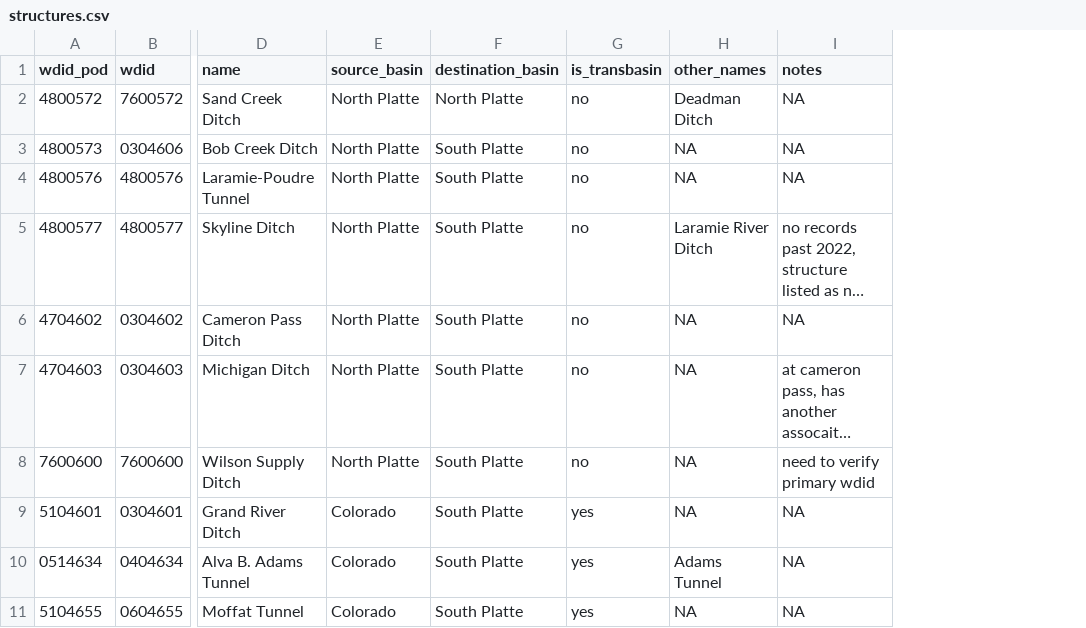
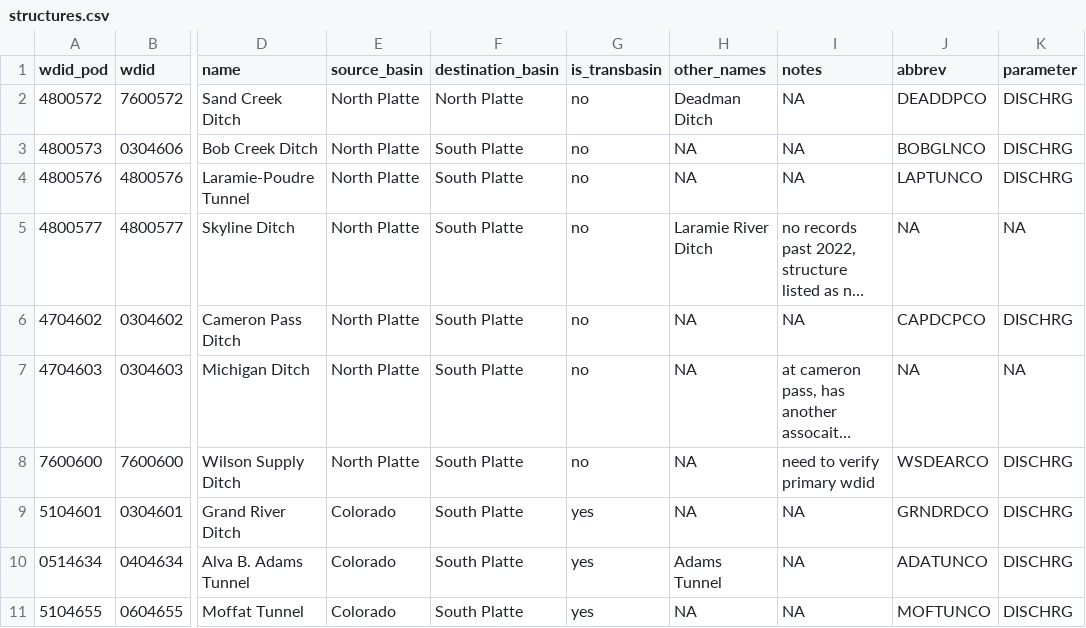
Before and after one commit to nick-penzel/transbasin-diversion-dashboard, a CSV file: data/structures.csv, drawn as a sheet; only a part is shown, gaps mark what is left out; long unchanged cells end in …; the diff names each change by its address in the sheet, - before the commit and + after, or states it on an @@ line.

```diff
--- a/data/structures.csv
+++ b/data/structures.csv
+column J (abbrev), rows 2-11: DEADDPCO | BOBGLNCO | LAPTUNCO | NA | CAPDCPCO | NA | WSDEARCO | GRNDRDCO | ADATUNCO | MOFTUNCO
+column K (parameter), rows 2-11: DISCHRG | DISCHRG | DISCHRG | NA | DISCHRG | NA | DISCHRG | DISCHRG | DISCHRG | DISCHRG
```
Also changed, not shown: 14 other files.
